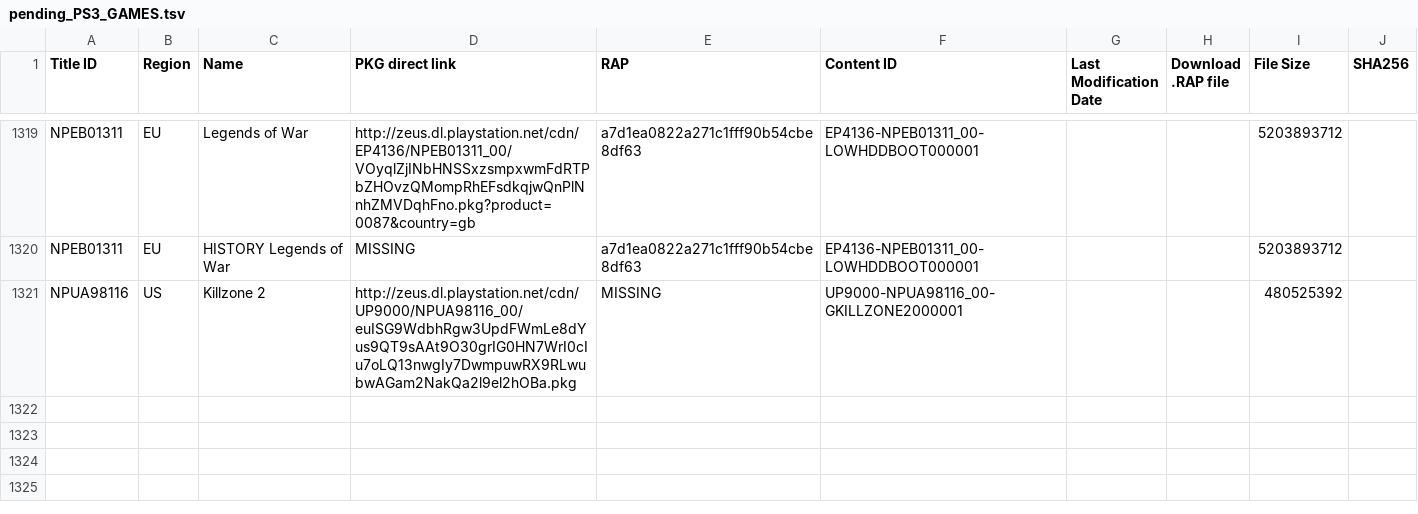
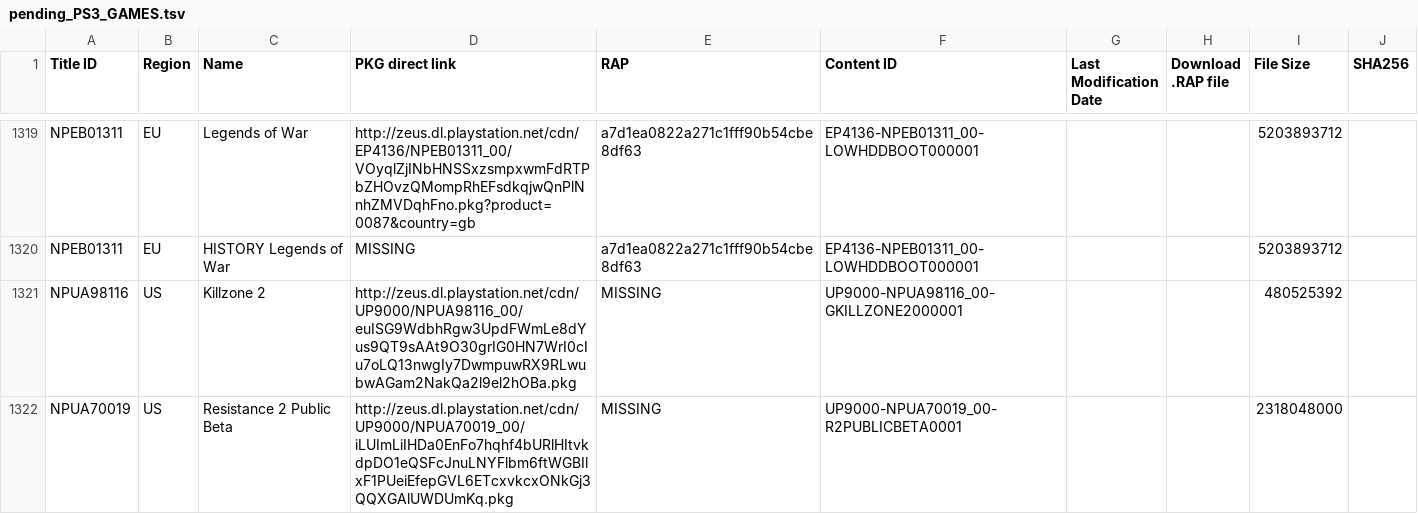
Before and after one commit to jy95/pkgi-ps3-nopaystation, a TSV file: input/pending_PS3_GAMES.tsv, drawn as a sheet; only a part is shown, gaps mark what is left out.

```diff
--- a/input/pending_PS3_GAMES.tsv
+++ b/input/pending_PS3_GAMES.tsv
@@ -1321 +1321,2 @@ NPEB01311	EU	HISTORY Legends of War	MISSING	a7d1ea0822a271c1fff90b54cbe8df63	EP4
 NPUA98116	US	Killzone 2	http://zeus.dl.playstation.net/cdn/UP9000/NPUA98116_00/euISG9WdbhRgw3UpdFWmLe8dYus9QT9sAAt9O30grIG0HN7WrI0cIu7oLQ13nwgIy7DwmpuwRX9RLwubwAGam2NakQa2l9el2hOBa.pkg	MISSING	UP9000-NPUA98116_00-GKILLZONE2000001			480525392	
+NPUA70019	US	Resistance 2 Public Beta	http://zeus.dl.playstation.net/cdn/UP9000/NPUA70019_00/iLUImLiIHDa0EnFo7hqhf4bURlHItvkdpDO1eQSFcJnuLNYFlbm6ftWGBIlxF1PUeiEfepGVL6ETcxvkcxONkGj3QQXGAlUWDUmKq.pkg	MISSING	UP9000-NPUA70019_00-R2PUBLICBETA0001			2318048000	
```
Also changed, not shown: output/pkgi_games_pending.csv, 1 other file.
